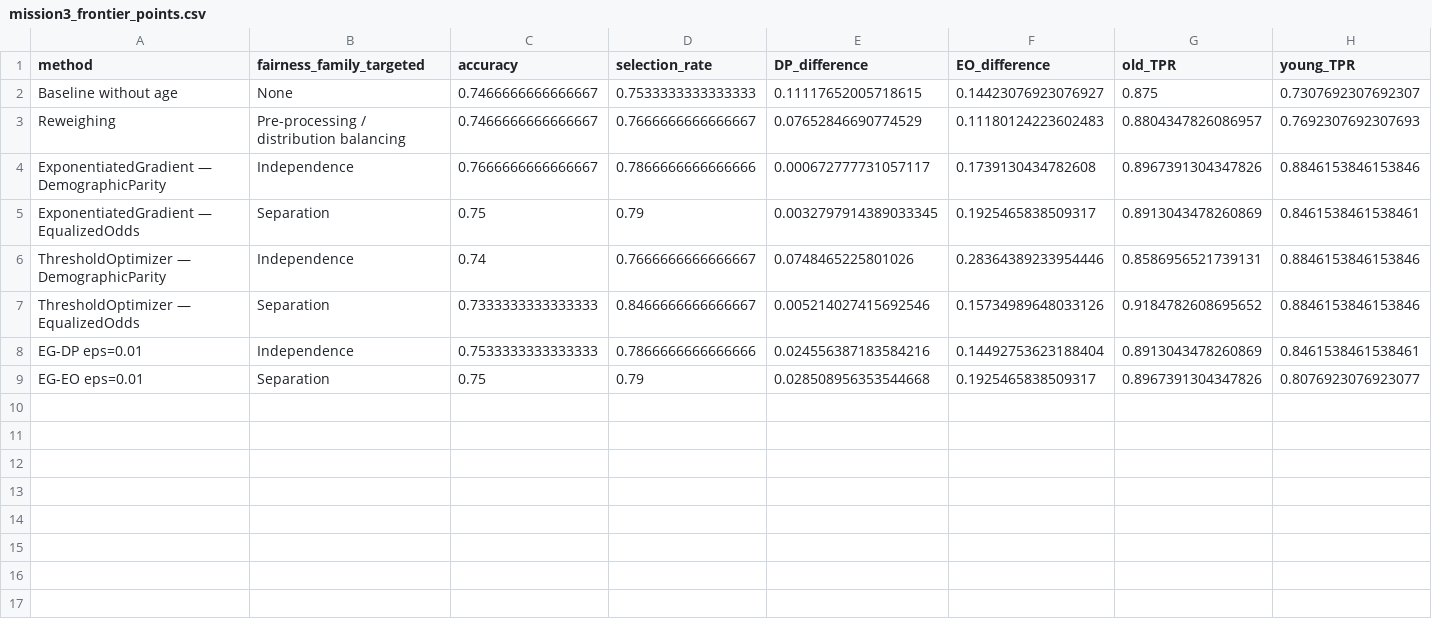
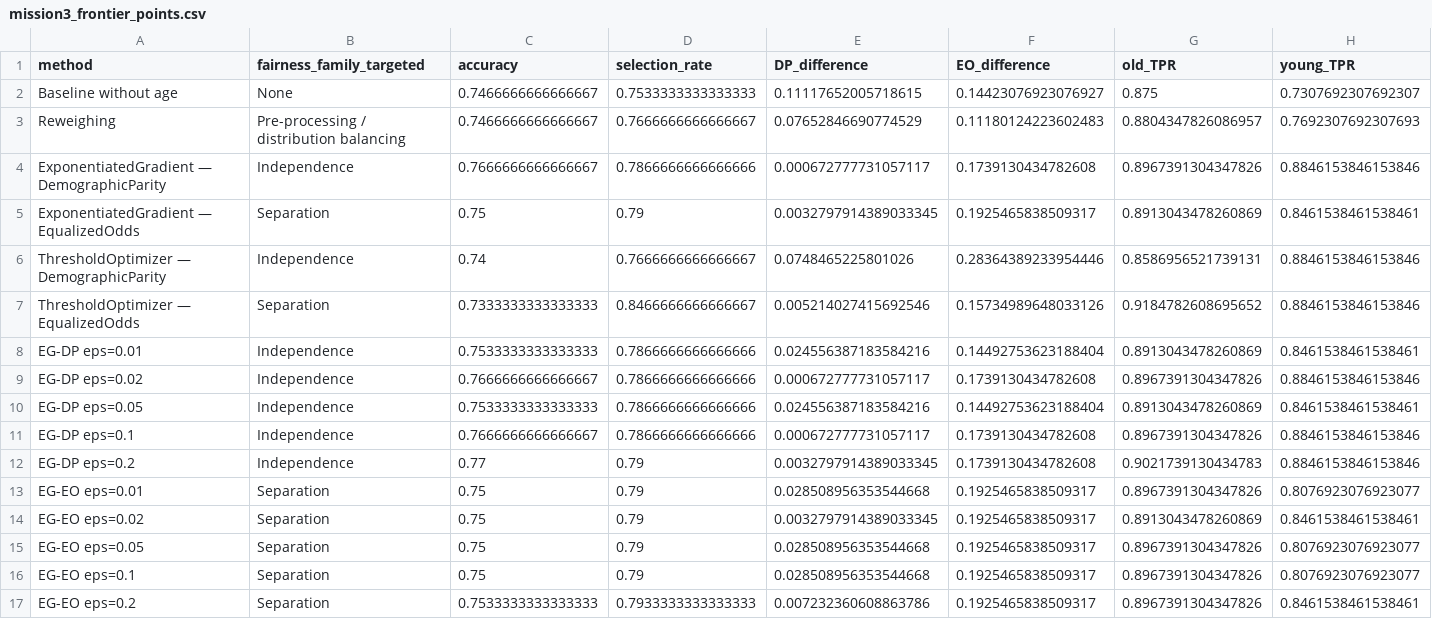
Before and after one commit to davisjoseph6/fairness-lab, a CSV file: outputs/tables/mission3_frontier_points.csv, drawn as a sheet; only a part is shown; rows hold the shown columns only; the diff names each change by its address in the sheet, - before the commit and + after, or states it on an @@ line.

```diff
--- a/outputs/tables/mission3_frontier_points.csv
+++ b/outputs/tables/mission3_frontier_points.csv
+row 9: EG-DP eps=0.02 | Independence | 0.7666666666666667 | 0.7866666666666666 | 0.000672777731057117 | 0.1739130434782608 | 0.8967391304347826 | 0.8846153846153846
+row 10: EG-DP eps=0.05 | Independence | 0.7533333333333333 | 0.7866666666666666 | 0.024556387183584216 | 0.14492753623188404 | 0.8913043478260869 | 0.8461538461538461
+row 11: EG-DP eps=0.1 | Independence | 0.7666666666666667 | 0.7866666666666666 | 0.000672777731057117 | 0.1739130434782608 | 0.8967391304347826 | 0.8846153846153846
+row 12: EG-DP eps=0.2 | Independence | 0.77 | 0.79 | 0.0032797914389033345 | 0.1739130434782608 | 0.9021739130434783 | 0.8846153846153846
+row 14: EG-EO eps=0.02 | Separation | 0.75 | 0.79 | 0.0032797914389033345 | 0.1925465838509317 | 0.8913043478260869 | 0.8461538461538461
+row 15: EG-EO eps=0.05 | Separation | 0.75 | 0.79 | 0.028508956353544668 | 0.1925465838509317 | 0.8967391304347826 | 0.8076923076923077
+row 16: EG-EO eps=0.1 | Separation | 0.75 | 0.79 | 0.028508956353544668 | 0.1925465838509317 | 0.8967391304347826 | 0.8076923076923077
+row 17: EG-EO eps=0.2 | Separation | 0.7533333333333333 | 0.7933333333333333 | 0.007232360608863786 | 0.1925465838509317 | 0.8967391304347826 | 0.8461538461538461
```
Also changed, not shown: outputs/tables/mission3_eg_epsilon_sweep.csv, 4 other files.
